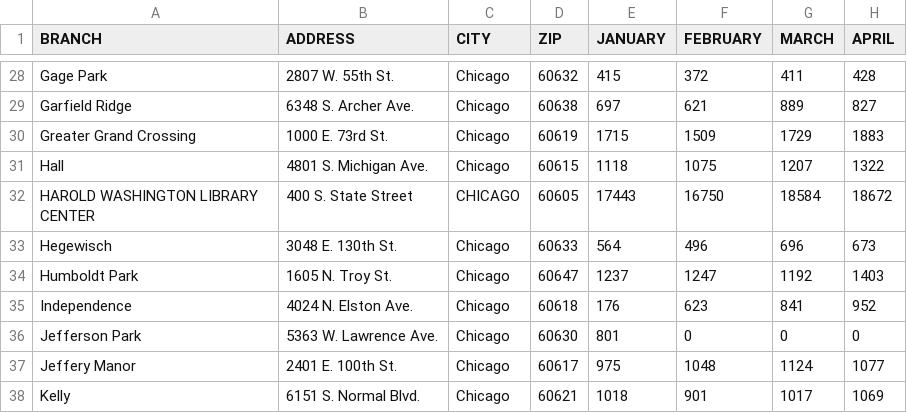
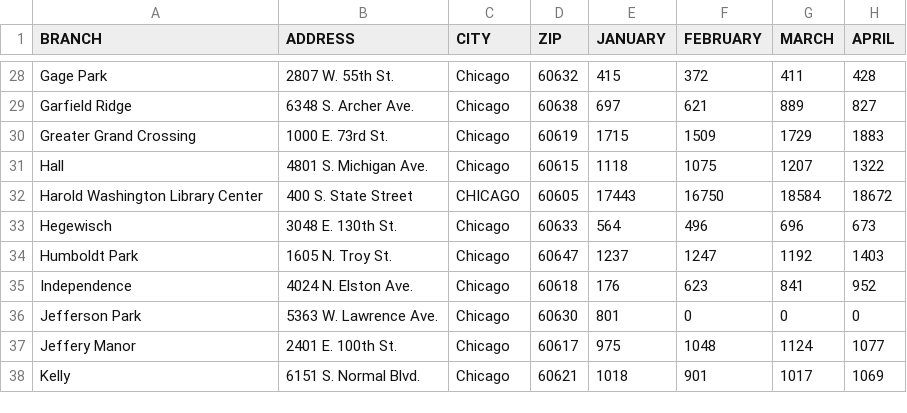
Before and after one commit to ambsthebear/ChiPubLib-Patronage-2019-22, a CSV file: chipublib_computer_sessions.csv, drawn as a sheet; only a part is shown, gaps mark what is left out; the diff names each change by its address in the sheet, - before the commit and + after, or states it on an @@ line.

```diff
--- a/chipublib_computer_sessions.csv
+++ b/chipublib_computer_sessions.csv
-A32 (BRANCH): HAROLD WASHINGTON LIBRARY CENTER
+A32 (BRANCH): Harold Washington Library Center
```
Also changed, not shown: chipublib_circulation.csv, chipublib_visitors.csv, 3 other files.
